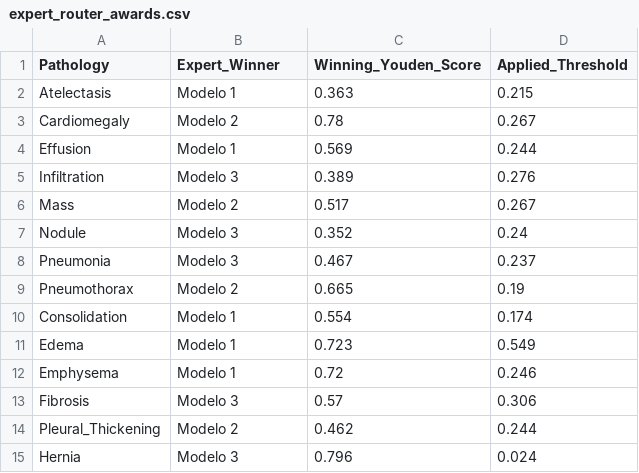
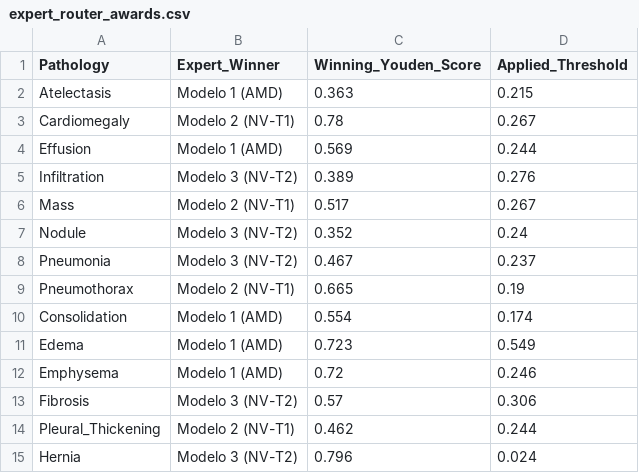
Before and after one commit to Agustin978/ProyectoFinal_V2, a CSV file: expert_router_awards.csv, drawn as a sheet.

```diff
--- a/expert_router_awards.csv
+++ b/expert_router_awards.csv
@@ -1,15 +1,15 @@
 Pathology,Expert_Winner,Winning_Youden_Score,Applied_Threshold
-Atelectasis,Modelo 1,0.363,0.215
-Cardiomegaly,Modelo 2,0.78,0.267
-Effusion,Modelo 1,0.569,0.244
-Infiltration,Modelo 3,0.389,0.276
-Mass,Modelo 2,0.517,0.267
-Nodule,Modelo 3,0.352,0.24
-Pneumonia,Modelo 3,0.467,0.237
-Pneumothorax,Modelo 2,0.665,0.19
-Consolidation,Modelo 1,0.554,0.174
-Edema,Modelo 1,0.723,0.549
-Emphysema,Modelo 1,0.72,0.246
-Fibrosis,Modelo 3,0.57,0.306
-Pleural_Thickening,Modelo 2,0.462,0.244
-Hernia,Modelo 3,0.796,0.024
+Atelectasis,Modelo 1 (AMD),0.363,0.215
+Cardiomegaly,Modelo 2 (NV-T1),0.78,0.267
+Effusion,Modelo 1 (AMD),0.569,0.244
+Infiltration,Modelo 3 (NV-T2),0.389,0.276
+Mass,Modelo 2 (NV-T1),0.517,0.267
+Nodule,Modelo 3 (NV-T2),0.352,0.24
+Pneumonia,Modelo 3 (NV-T2),0.467,0.237
+Pneumothorax,Modelo 2 (NV-T1),0.665,0.19
+Consolidation,Modelo 1 (AMD),0.554,0.174
+Edema,Modelo 1 (AMD),0.723,0.549
+Emphysema,Modelo 1 (AMD),0.72,0.246
+Fibrosis,Modelo 3 (NV-T2),0.57,0.306
+Pleural_Thickening,Modelo 2 (NV-T1),0.462,0.244
+Hernia,Modelo 3 (NV-T2),0.796,0.024
```
Also changed, not shown: expert_router_metrics.csv, hybrid_evaluation_metrics.csv, 5 other files.
